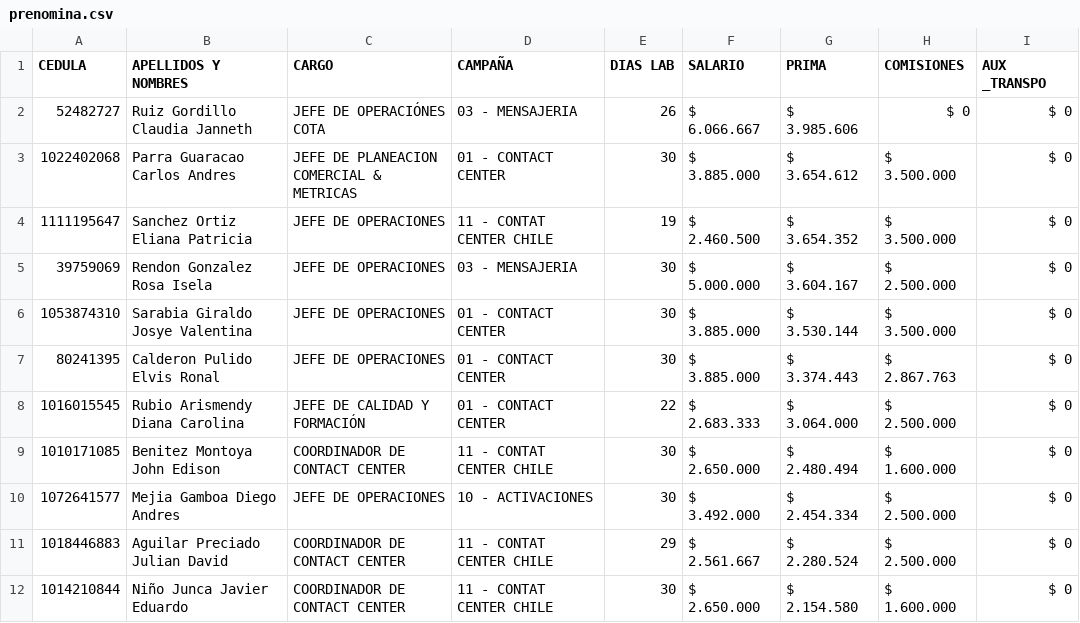
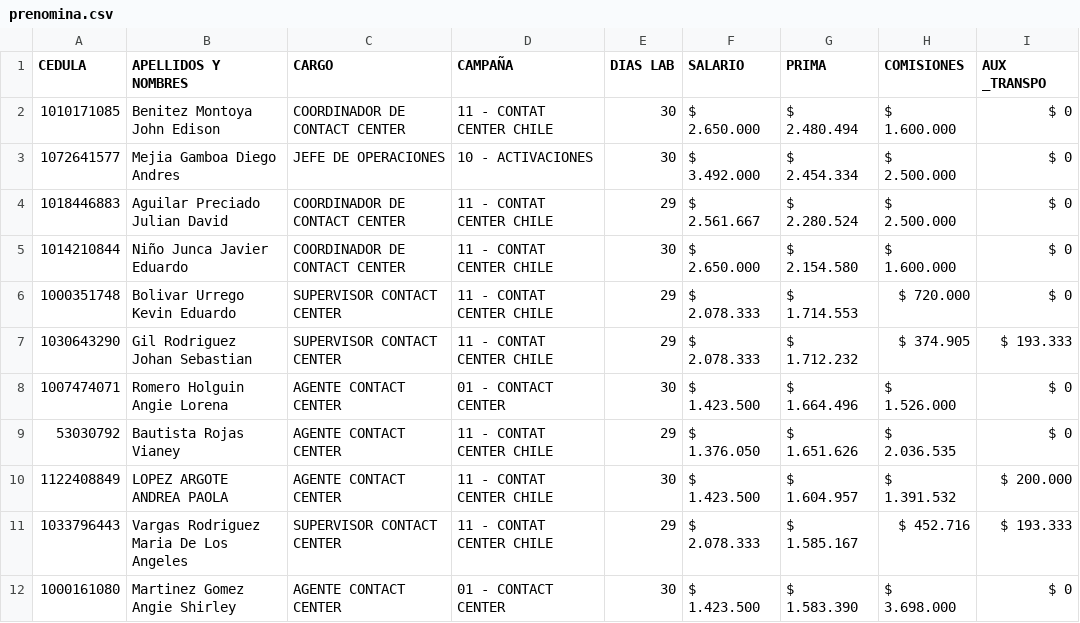
Before and after one commit to AndresParra02/PreNomina_Junio, a CSV file: prenomina.csv, drawn as a sheet; only a part is shown; the shorter side is filled out with more unchanged rows.

Commit message:
Update prenomina.csv

```diff
--- a/prenomina.csv
+++ b/prenomina.csv
@@ -1,9 +1,2 @@
 CEDULA;APELLIDOS Y NOMBRES;CARGO;CAMPAÑA;DIAS LAB;SALARIO;PRIMA;COMISIONES;AUX _TRANSPO
-52482727;Ruiz Gordillo Claudia Janneth;JEFE DE OPERACIÓNES COTA;03 - MENSAJERIA;26;$ 6.066.667;$ 3.985.606;$ 0;$ 0
-1022402068;Parra Guaracao Carlos Andres;JEFE DE PLANEACION COMERCIAL & METRICAS;01 - CONTACT CENTER;30;$ 3.885.000;$ 3.654.612;$ 3.500.000;$ 0
-1111195647;Sanchez Ortiz Eliana Patricia;JEFE DE OPERACIONES;11 - CONTAT CENTER CHILE;19;$ 2.460.500;$ 3.654.352;$ 3.500.000;$ 0
-39759069;Rendon Gonzalez Rosa Isela;JEFE DE OPERACIONES;03 - MENSAJERIA;30;$ 5.000.000;$ 3.604.167;$ 2.500.000;$ 0
-1053874310;Sarabia Giraldo Josye Valentina;JEFE DE OPERACIONES;01 - CONTACT CENTER;30;$ 3.885.000;$ 3.530.144;$ 3.500.000;$ 0
-80241395;Calderon Pulido Elvis Ronal;JEFE DE OPERACIONES;01 - CONTACT CENTER;30;$ 3.885.000;$ 3.374.443;$ 2.867.763;$ 0
-1016015545;Rubio Arismendy Diana Carolina;JEFE DE CALIDAD Y FORMACIÓN;01 - CONTACT CENTER;22;$ 2.683.333;$ 3.064.000;$ 2.500.000;$ 0
 1010171085;Benitez Montoya John Edison;COORDINADOR DE CONTACT CENTER;11 - CONTAT CENTER CHILE;30;$ 2.650.000;$ 2.480.494;$ 1.600.000;$ 0
```
